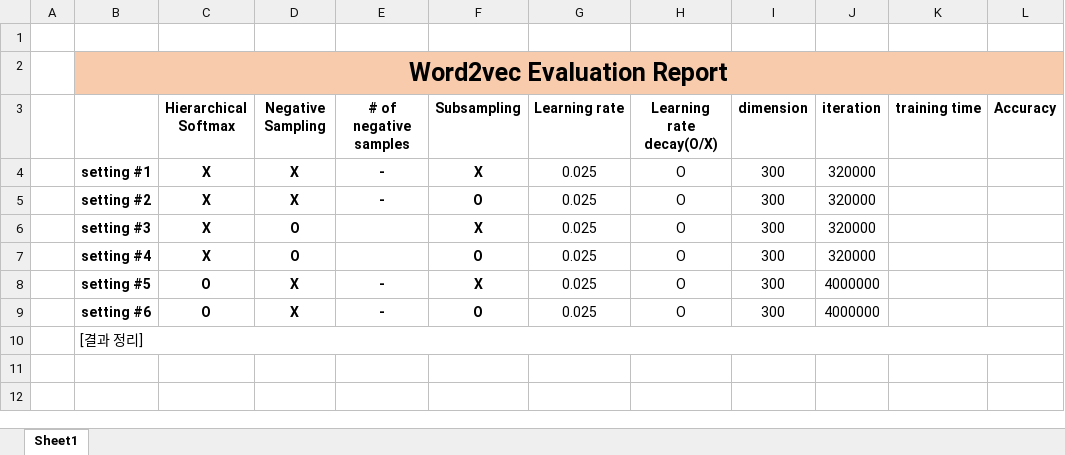
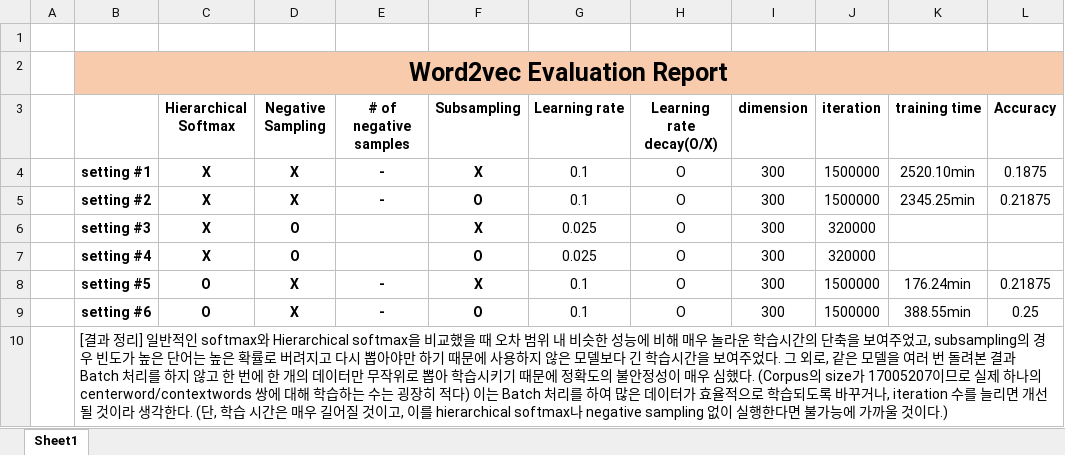
Before and after one commit to yoowonsuk/COSE471-TermProject, an Excel workbook: Evaluation result.xlsx, sheet Sheet1, drawn as a sheet; values as stored, in another font and other column widths than the file's, no borders; the diff names each change by its address in the sheet, - before the commit and + after, or states it on an @@ line.

Commit message:
edit xlsx

```diff
--- a/Evaluation result.xlsx (sheet Sheet1)
+++ b/Evaluation result.xlsx (sheet Sheet1)
-G4:G5 (Learning rate): 0.025
+G4:G5 (Learning rate): 0.1
-J4:J5 (iteration): 320000
+J4:J5 (iteration): 1500000
-K4 (training time): (empty)
+K4 (training time): 2520.10min
-L4 (Accuracy): (empty)
+L4 (Accuracy): 0.1875
-K5 (training time): (empty)
+K5 (training time): 2345.25min
-L5 (Accuracy): (empty)
+L5 (Accuracy): 0.21875
-G8:G9 (Learning rate): 0.025
+G8:G9 (Learning rate): 0.1
-J8:J9 (iteration): 4000000
+J8:J9 (iteration): 1500000
-K8 (training time): (empty)
+K8 (training time): 176.24min
-L8 (Accuracy): (empty)
+L8 (Accuracy): 0.21875
-K9 (training time): (empty)
+K9 (training time): 388.55min
-L9 (Accuracy): (empty)
+L9 (Accuracy): 0.25
-B10: …정리]
+B10: …정리] 일반적인 softmax와 Hierarchical softmax을 비교했을 때 오차 범위 내 비슷한 성능에 비해 매우 놀라운 학습시간의 단축을 보여주었고, subsampling의 경우 빈도가 높은 단어는 높은 확률로 버려지고 다시 뽑아야만 하기 때문에 사용하지 않은 모델보다 긴 학습시간을 보여주었다. 그 외로, 같은 모델을 여러 번 돌려본 결과 Batch 처리를 하지 않고 한 번에 한 개의 데이터만 무작위로 뽑아 학습시키기 때문에 정확도의 불안정성이 매우 심했다. (Corpus의 size가 17005207이므로 실제 하나의 centerword/contextwords 쌍에 대해 학습하는 수는 굉장히 적다) 이는 Batch 처리를 하여 많은 데이터가 효율적으로 학습되도록 바꾸거나, iteration 수를 늘리면 개선될 것이라 생각한다. (단, 학습 시간은 매우 길어질 것이고, 이를 hierarchical softmax나 negative sampling 없이 실행한다면 불가능에 가까울 것이다.)
```
Also changed, not shown: 1 other file.
